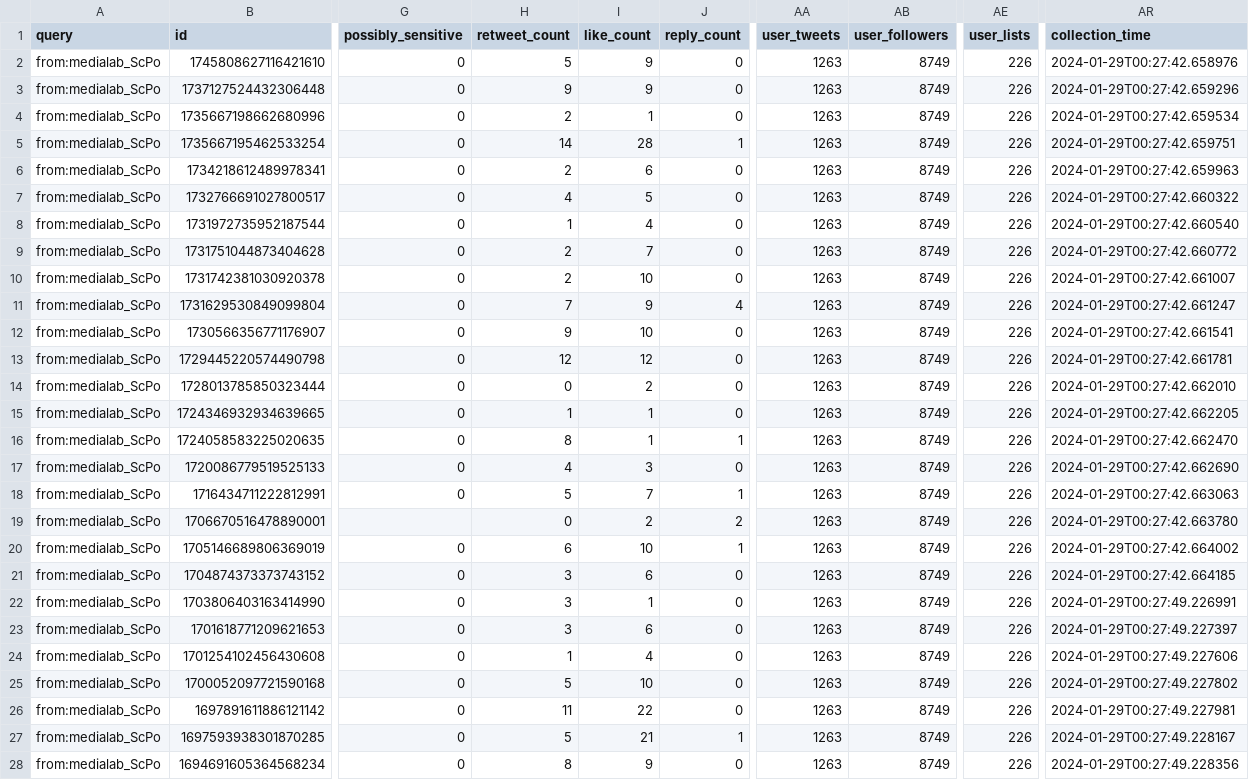
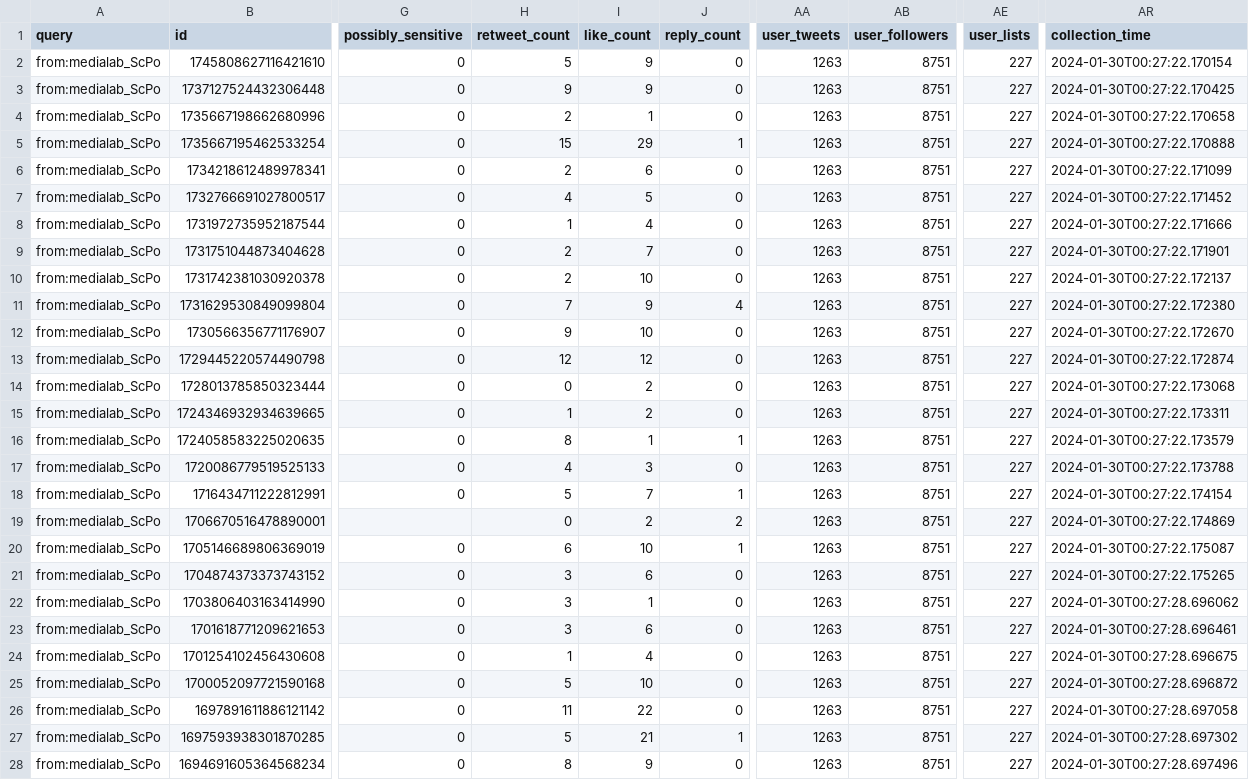
Before and after one commit to AnnaCharles/tweets-enrichment, a CSV file: data/medialab_tweets.csv, drawn as a sheet; only a part is shown, gaps mark what is left out; the diff covers the shown part only; the diff names each change by its address in the sheet, - before the commit and + after, or states it on an @@ line.

```diff
--- a/data/medialab_tweets.csv
+++ b/data/medialab_tweets.csv
-AB2:AB28 (user_followers): 8749
+AB2:AB28 (user_followers): 8751
-AE2:AE28 (user_lists): 226
+AE2:AE28 (user_lists): 227
-AR2 (collection_time): 2024-01-29T00:27:42.658976
+AR2 (collection_time): 2024-01-30T00:27:22.170154
-AR3 (collection_time): 2024-01-29T00:27:42.659296
+AR3 (collection_time): 2024-01-30T00:27:22.170425
-AR4 (collection_time): 2024-01-29T00:27:42.659534
+AR4 (collection_time): 2024-01-30T00:27:22.170658
-H5 (retweet_count): 14
+H5 (retweet_count): 15
-I5 (like_count): 28
+I5 (like_count): 29
-AR5 (collection_time): 2024-01-29T00:27:42.659751
+AR5 (collection_time): 2024-01-30T00:27:22.170888
-AR6 (collection_time): 2024-01-29T00:27:42.659963
+AR6 (collection_time): 2024-01-30T00:27:22.171099
-AR7 (collection_time): 2024-01-29T00:27:42.660322
+AR7 (collection_time): 2024-01-30T00:27:22.171452
-AR8 (collection_time): 2024-01-29T00:27:42.660540
+AR8 (collection_time): 2024-01-30T00:27:22.171666
-AR9 (collection_time): 2024-01-29T00:27:42.660772
+AR9 (collection_time): 2024-01-30T00:27:22.171901
-AR10 (collection_time): 2024-01-29T00:27:42.661007
+AR10 (collection_time): 2024-01-30T00:27:22.172137
-AR11 (collection_time): 2024-01-29T00:27:42.661247
+AR11 (collection_time): 2024-01-30T00:27:22.172380
-AR12 (collection_time): 2024-01-29T00:27:42.661541
+AR12 (collection_time): 2024-01-30T00:27:22.172670
-AR13 (collection_time): 2024-01-29T00:27:42.661781
+AR13 (collection_time): 2024-01-30T00:27:22.172874
-AR14 (collection_time): 2024-01-29T00:27:42.662010
+AR14 (collection_time): 2024-01-30T00:27:22.173068
-I15 (like_count): 1
+I15 (like_count): 2
-AR15 (collection_time): 2024-01-29T00:27:42.662205
+AR15 (collection_time): 2024-01-30T00:27:22.173311
-AR16 (collection_time): 2024-01-29T00:27:42.662470
+AR16 (collection_time): 2024-01-30T00:27:22.173579
-AR17 (collection_time): 2024-01-29T00:27:42.662690
+AR17 (collection_time): 2024-01-30T00:27:22.173788
-AR18 (collection_time): 2024-01-29T00:27:42.663063
+AR18 (collection_time): 2024-01-30T00:27:22.174154
-AR19 (collection_time): 2024-01-29T00:27:42.663780
+AR19 (collection_time): 2024-01-30T00:27:22.174869
-AR20 (collection_time): 2024-01-29T00:27:42.664002
+AR20 (collection_time): 2024-01-30T00:27:22.175087
-AR21 (collection_time): 2024-01-29T00:27:42.664185
+AR21 (collection_time): 2024-01-30T00:27:22.175265
-AR22 (collection_time): 2024-01-29T00:27:49.226991
+AR22 (collection_time): 2024-01-30T00:27:28.696062
-AR23 (collection_time): 2024-01-29T00:27:49.227397
+AR23 (collection_time): 2024-01-30T00:27:28.696461
-AR24 (collection_time): 2024-01-29T00:27:49.227606
+AR24 (collection_time): 2024-01-30T00:27:28.696675
-AR25 (collection_time): 2024-01-29T00:27:49.227802
+AR25 (collection_time): 2024-01-30T00:27:28.696872
-AR26 (collection_time): 2024-01-29T00:27:49.227981
+AR26 (collection_time): 2024-01-30T00:27:28.697058
-AR27 (collection_time): 2024-01-29T00:27:49.228167
+AR27 (collection_time): 2024-01-30T00:27:28.697302
-AR28 (collection_time): 2024-01-29T00:27:49.228356
+AR28 (collection_time): 2024-01-30T00:27:28.697496
```
Also changed, not shown: 69 edited cells elsewhere in this file.
